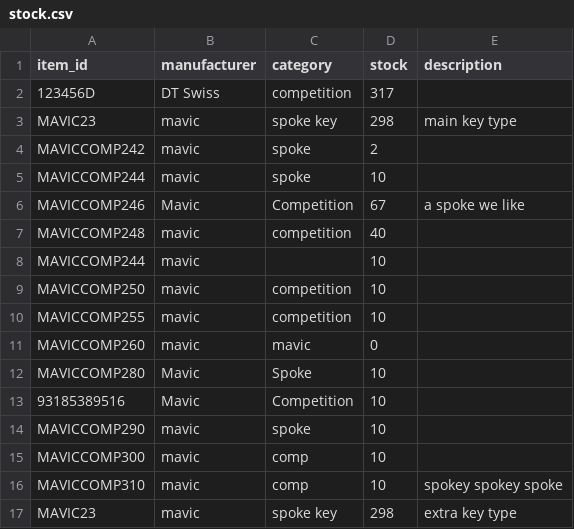
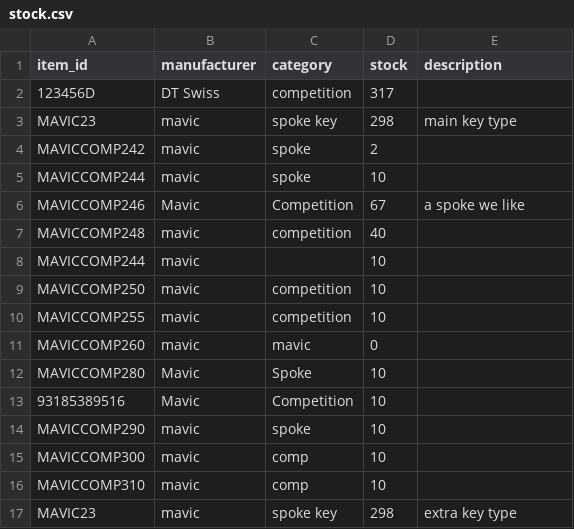
Before and after one commit to cricketts497/stock_control, a CSV file: stock.csv, drawn as a sheet.

```diff
--- a/stock.csv
+++ b/stock.csv
@@ -15,3 +15,3 @@ MAVICCOMP290,mavic,spoke,10,
 MAVICCOMP300,mavic,comp,10,
-MAVICCOMP310,mavic,comp,10,spokey spokey spoke
+MAVICCOMP310,mavic,comp,10,
 MAVIC23,mavic,spoke key,298,extra key type
```
Also changed, not shown: 1 other file.
